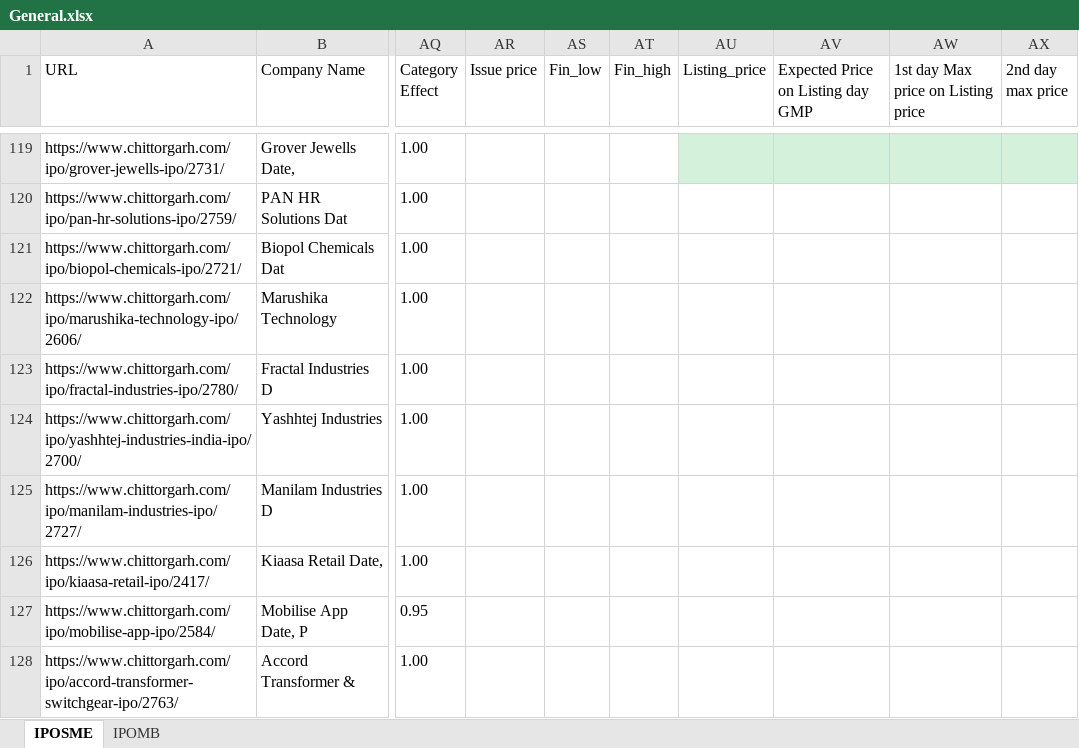
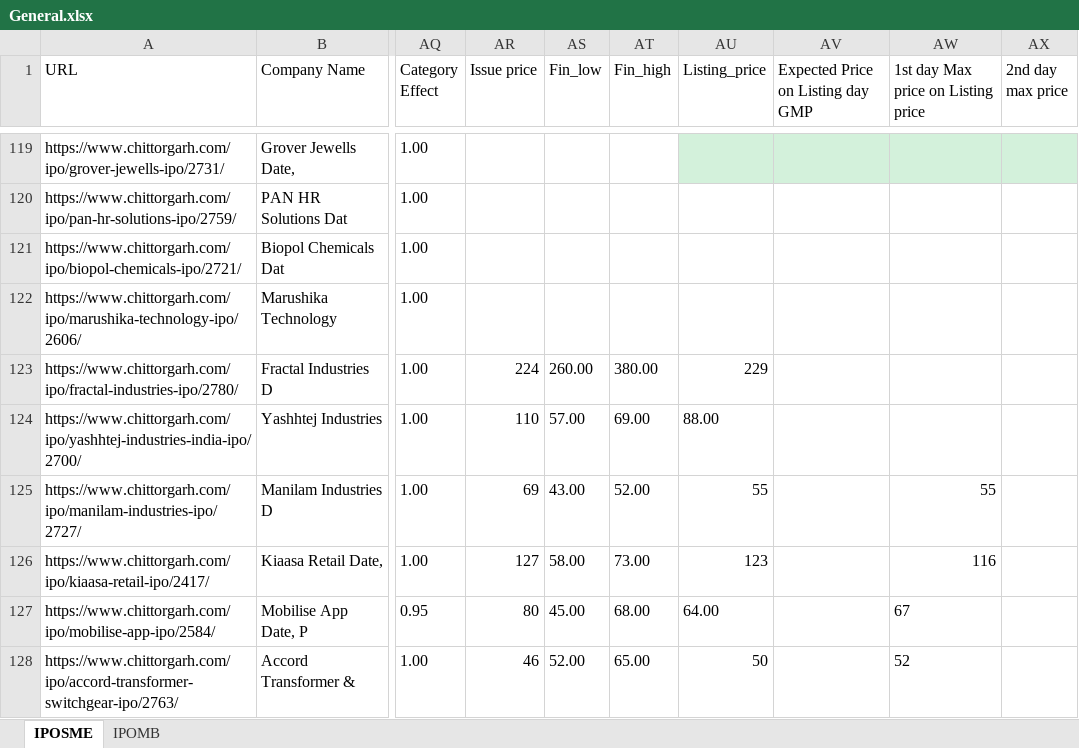
Before and after one commit to PrakharVasishtha/CapitalFund1, an Excel workbook: General.xlsx, sheet IPOSME, drawn as a sheet; only a part is shown, gaps mark what is left out; values as stored, in another font and other column widths than the file's, no borders; conditional formats not drawn; the diff covers the shown part only; the diff names each change by its address in the sheet, - before the commit and + after, or states it on an @@ line.

Commit message:
dd

```diff
--- a/General.xlsx (sheet IPOSME)
+++ b/General.xlsx (sheet IPOSME)
-AR123 (Issue price): (empty)
+AR123 (Issue price): 224
-AS123 (Fin_low): (empty)
+AS123 (Fin_low): 260.00
-AT123 (Fin_high): (empty)
+AT123 (Fin_high): 380.00
-AU123 (Listing_price): (empty)
+AU123 (Listing_price): 229
-AR124 (Issue price): (empty)
+AR124 (Issue price): 110
-AS124 (Fin_low): (empty)
+AS124 (Fin_low): 57.00
-AT124 (Fin_high): (empty)
+AT124 (Fin_high): 69.00
-AU124 (Listing_price): (empty)
+AU124 (Listing_price): 88.00
-AR125 (Issue price): (empty)
+AR125 (Issue price): 69
-AS125 (Fin_low): (empty)
+AS125 (Fin_low): 43.00
-AT125 (Fin_high): (empty)
+AT125 (Fin_high): 52.00
-AU125 (Listing_price): (empty)
+AU125 (Listing_price): 55
-AW125: (empty)
+AW125: 55
-AR126 (Issue price): (empty)
+AR126 (Issue price): 127
-AS126 (Fin_low): (empty)
+AS126 (Fin_low): 58.00
-AT126 (Fin_high): (empty)
+AT126 (Fin_high): 73.00
-AU126 (Listing_price): (empty)
+AU126 (Listing_price): 123
-AW126: (empty)
+AW126: 116
-AR127 (Issue price): (empty)
+AR127 (Issue price): 80
-AS127 (Fin_low): (empty)
+AS127 (Fin_low): 45.00
-AT127 (Fin_high): (empty)
+AT127 (Fin_high): 68.00
-AU127 (Listing_price): (empty)
+AU127 (Listing_price): 64.00
-AW127: (empty)
+AW127: 67
-AR128 (Issue price): (empty)
+AR128 (Issue price): 46
-AS128 (Fin_low): (empty)
+AS128 (Fin_low): 52.00
-AT128 (Fin_high): (empty)
+AT128 (Fin_high): 65.00
-AU128 (Listing_price): (empty)
+AU128 (Listing_price): 50
-AW128: (empty)
+AW128: 52
```
Also changed, not shown: 44 edited cells elsewhere in this sheet.
